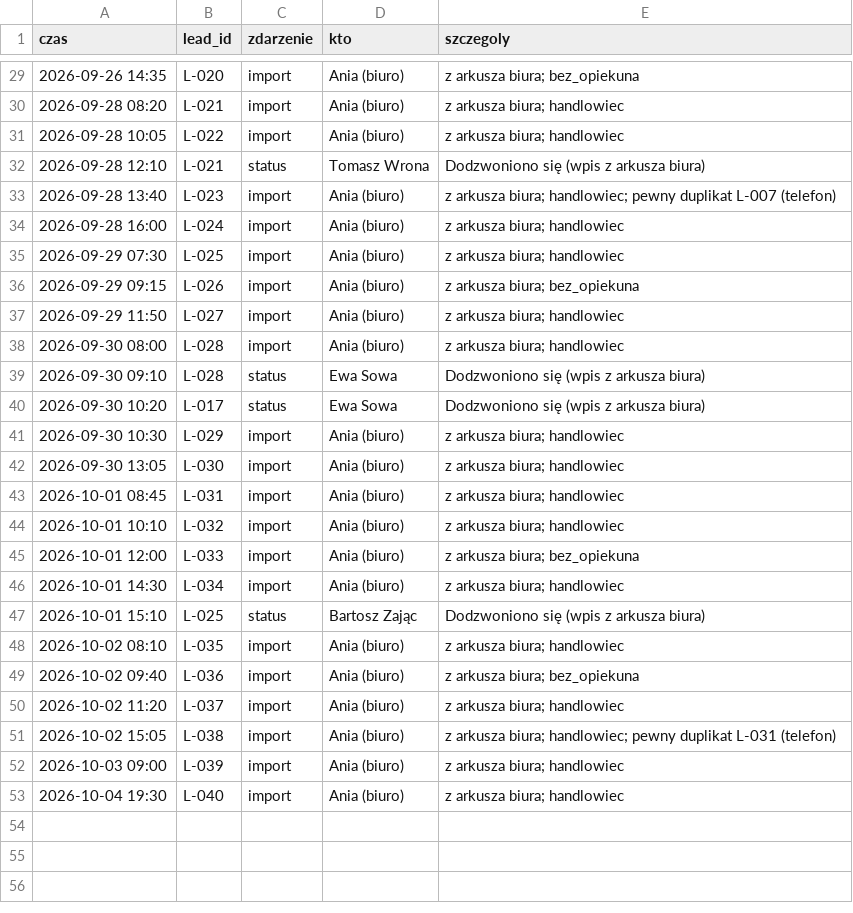
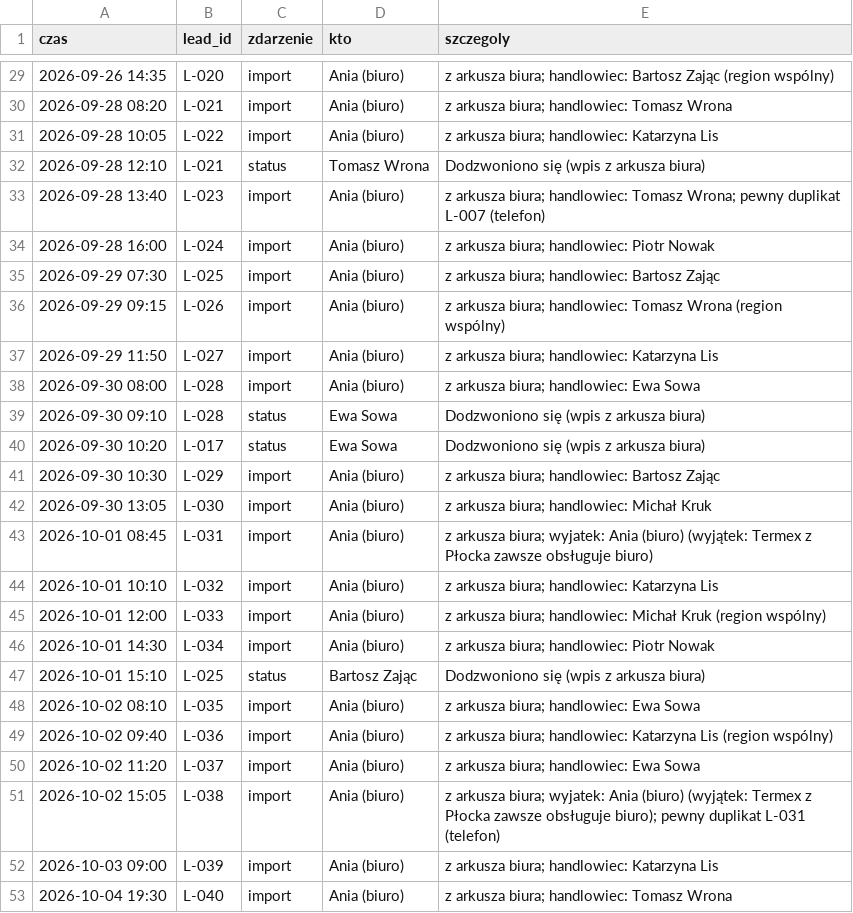
Before and after one commit to cz3chuu/klimatech-g, a CSV file: data/historia-import.csv, drawn as a sheet; only a part is shown, gaps mark what is left out; the diff covers the shown part only.

```diff
--- a/data/historia-import.csv
+++ b/data/historia-import.csv
@@ -29,25 +29,25 @@ czas,lead_id,zdarzenie,kto,szczegoly
-2026-09-26 14:35,L-020,import,Ania (biuro),z arkusza biura; bez_opiekuna
-2026-09-28 08:20,L-021,import,Ania (biuro),z arkusza biura; handlowiec
-2026-09-28 10:05,L-022,import,Ania (biuro),z arkusza biura; handlowiec
+2026-09-26 14:35,L-020,import,Ania (biuro),z arkusza biura; handlowiec: Bartosz Zając (region wspólny)
+2026-09-28 08:20,L-021,import,Ania (biuro),z arkusza biura; handlowiec: Tomasz Wrona
+2026-09-28 10:05,L-022,import,Ania (biuro),z arkusza biura; handlowiec: Katarzyna Lis
 2026-09-28 12:10,L-021,status,Tomasz Wrona,Dodzwoniono się (wpis z arkusza biura)
-2026-09-28 13:40,L-023,import,Ania (biuro),z arkusza biura; handlowiec; pewny duplikat L-007 (telefon)
-2026-09-28 16:00,L-024,import,Ania (biuro),z arkusza biura; handlowiec
-2026-09-29 07:30,L-025,import,Ania (biuro),z arkusza biura; handlowiec
-2026-09-29 09:15,L-026,import,Ania (biuro),z arkusza biura; bez_opiekuna
-2026-09-29 11:50,L-027,import,Ania (biuro),z arkusza biura; handlowiec
-2026-09-30 08:00,L-028,import,Ania (biuro),z arkusza biura; handlowiec
+2026-09-28 13:40,L-023,import,Ania (biuro),z arkusza biura; handlowiec: Tomasz Wrona; pewny duplikat L-007 (telefon)
+2026-09-28 16:00,L-024,import,Ania (biuro),z arkusza biura; handlowiec: Piotr Nowak
+2026-09-29 07:30,L-025,import,Ania (biuro),z arkusza biura; handlowiec: Bartosz Zając
+2026-09-29 09:15,L-026,import,Ania (biuro),z arkusza biura; handlowiec: Tomasz Wrona (region wspólny)
+2026-09-29 11:50,L-027,import,Ania (biuro),z arkusza biura; handlowiec: Katarzyna Lis
+2026-09-30 08:00,L-028,import,Ania (biuro),z arkusza biura; handlowiec: Ewa Sowa
 2026-09-30 09:10,L-028,status,Ewa Sowa,Dodzwoniono się (wpis z arkusza biura)
 2026-09-30 10:20,L-017,status,Ewa Sowa,Dodzwoniono się (wpis z arkusza biura)
-2026-09-30 10:30,L-029,import,Ania (biuro),z arkusza biura; handlowiec
-2026-09-30 13:05,L-030,import,Ania (biuro),z arkusza biura; handlowiec
-2026-10-01 08:45,L-031,import,Ania (biuro),z arkusza biura; handlowiec
-2026-10-01 10:10,L-032,import,Ania (biuro),z arkusza biura; handlowiec
-2026-10-01 12:00,L-033,import,Ania (biuro),z arkusza biura; bez_opiekuna
-2026-10-01 14:30,L-034,import,Ania (biuro),z arkusza biura; handlowiec
+2026-09-30 10:30,L-029,import,Ania (biuro),z arkusza biura; handlowiec: Bartosz Zając
+2026-09-30 13:05,L-030,import,Ania (biuro),z arkusza biura; handlowiec: Michał Kruk
+2026-10-01 08:45,L-031,import,Ania (biuro),z arkusza biura; wyjatek: Ania (biuro) (wyjątek: Termex z Płocka zawsze obsługuje biuro)
+2026-10-01 10:10,L-032,import,Ania (biuro),z arkusza biura; handlowiec: Katarzyna Lis
+2026-10-01 12:00,L-033,import,Ania (biuro),z arkusza biura; handlowiec: Michał Kruk (region wspólny)
+2026-10-01 14:30,L-034,import,Ania (biuro),z arkusza biura; handlowiec: Piotr Nowak
 2026-10-01 15:10,L-025,status,Bartosz Zając,Dodzwoniono się (wpis z arkusza biura)
-2026-10-02 08:10,L-035,import,Ania (biuro),z arkusza biura; handlowiec
-2026-10-02 09:40,L-036,import,Ania (biuro),z arkusza biura; bez_opiekuna
-2026-10-02 11:20,L-037,import,Ania (biuro),z arkusza biura; handlowiec
-2026-10-02 15:05,L-038,import,Ania (biuro),z arkusza biura; handlowiec; pewny duplikat L-031 (telefon)
-2026-10-03 09:00,L-039,import,Ania (biuro),z arkusza biura; handlowiec
-2026-10-04 19:30,L-040,import,Ania (biuro),z arkusza biura; handlowiec
+2026-10-02 08:10,L-035,import,Ania (biuro),z arkusza biura; handlowiec: Ewa Sowa
+2026-10-02 09:40,L-036,import,Ania (biuro),z arkusza biura; handlowiec: Katarzyna Lis (region wspólny)
+2026-10-02 11:20,L-037,import,Ania (biuro),z arkusza biura; handlowiec: Ewa Sowa
+2026-10-02 15:05,L-038,import,Ania (biuro),z arkusza biura; wyjatek: Ania (biuro) (wyjątek: Termex z Płocka zawsze obsługuje biuro); pewny duplikat L-031 (telefon)
+2026-10-03 09:00,L-039,import,Ania (biuro),z arkusza biura; handlowiec: Katarzyna Lis
+2026-10-04 19:30,L-040,import,Ania (biuro),z arkusza biura; handlowiec: Tomasz Wrona
```
Also changed, not shown: 19 edited cells elsewhere in this file, data/leady-import.csv, 18 other files.
